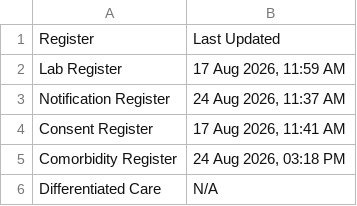
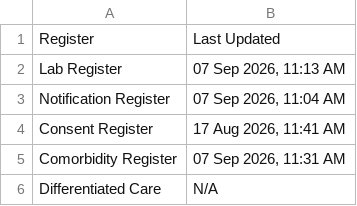
Before and after one commit to NTEP-AMC/blank-app, a CSV file: Update_Timestamps.csv, drawn as a sheet.

```diff
--- a/Update_Timestamps.csv
+++ b/Update_Timestamps.csv
@@ -1,6 +1,6 @@
 Register,Last Updated
-Lab Register,"17 Aug 2026, 11:59 AM"
-Notification Register,"24 Aug 2026, 11:37 AM"
+Lab Register,"07 Sep 2026, 11:13 AM"
+Notification Register,"07 Sep 2026, 11:04 AM"
 Consent Register,"17 Aug 2026, 11:41 AM"
-Comorbidity Register,"24 Aug 2026, 03:18 PM"
+Comorbidity Register,"07 Sep 2026, 11:31 AM"
 Differentiated Care,N/A
```
Also changed, not shown: 4 other files.
